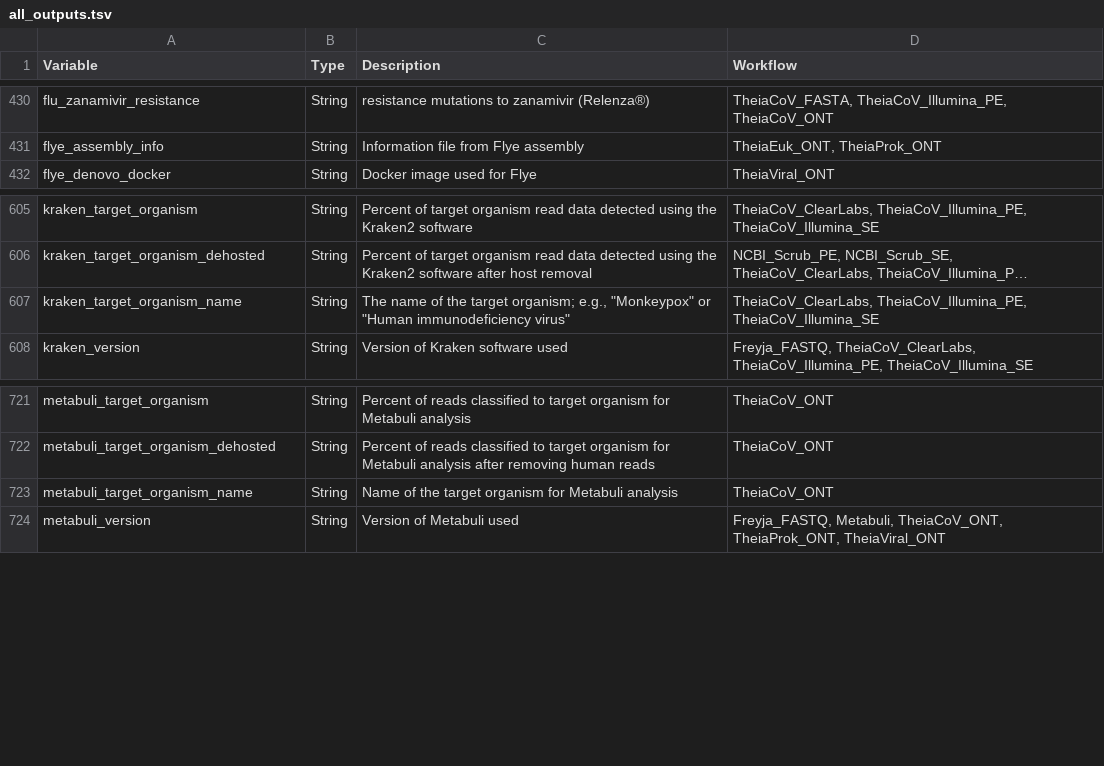
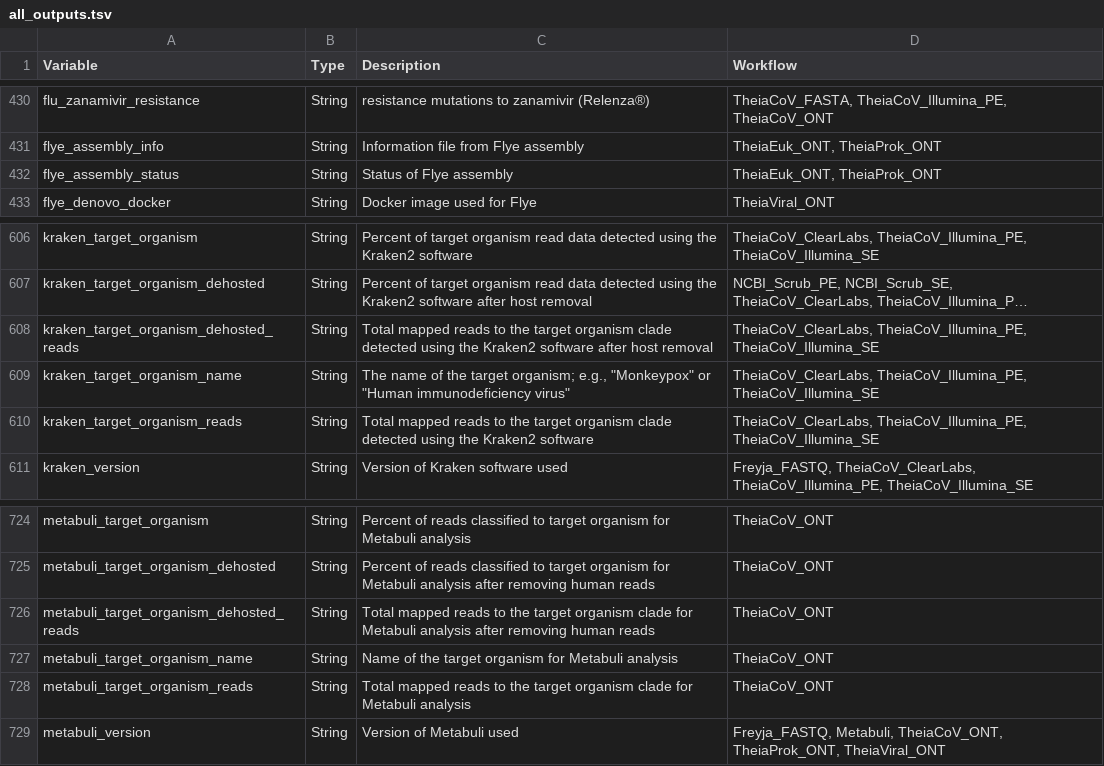
Before and after one commit to sage-wright/public_health_bioinformatics_sage, a TSV file: main/assets/tables/all_outputs.tsv, drawn as a sheet; only a part is shown, gaps mark what is left out; long unchanged cells end in …; the diff names each change by its address in the sheet, - before the commit and + after, or states it on an @@ line.

```diff
--- a/main/assets/tables/all_outputs.tsv
+++ b/main/assets/tables/all_outputs.tsv
+row 432: flye_assembly_status | String | Status of Flye assembly | TheiaEuk_ONT, TheiaProk_ONT
+row 608: kraken_target_organism_dehosted_reads | String | Total mapped reads to the target organism clade detected using the Kraken2 software after host removal | TheiaCoV_ClearLabs, TheiaCoV_Illumina_PE, TheiaCoV_Illumina_SE
+row 610: kraken_target_organism_reads | String | Total mapped reads to the target organism clade detected using the Kraken2 software | TheiaCoV_ClearLabs, TheiaCoV_Illumina_PE, TheiaCoV_Illumina_SE
+row 726: metabuli_target_organism_dehosted_reads | String | Total mapped reads to the target organism clade for Metabuli analysis after removing human reads | TheiaCoV_ONT
+row 728: metabuli_target_organism_reads | String | Total mapped reads to the target organism clade for Metabuli analysis | TheiaCoV_ONT
```
Also changed, not shown: main/assets/tables/all_inputs.tsv, main/assets/tables/all_workflows.tsv, 16 other files.
